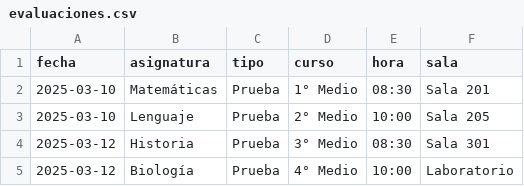
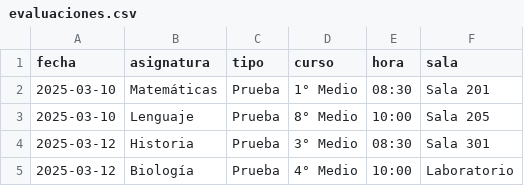
Before and after one commit to claudiourrutialbdp-crypto/LBDP, a CSV file: data/evaluaciones.csv, drawn as a sheet; only a part is shown.

Commit message:
Update course level for Lenguaje exam

```diff
--- a/data/evaluaciones.csv
+++ b/data/evaluaciones.csv
@@ -2,3 +2,3 @@ fecha,asignatura,tipo,curso,hora,sala
 2025-03-10,Matemáticas,Prueba,1° Medio,08:30,Sala 201
-2025-03-10,Lenguaje,Prueba,2° Medio,10:00,Sala 205
+2025-03-10,Lenguaje,Prueba,8° Medio,10:00,Sala 205
 2025-03-12,Historia,Prueba,3° Medio,08:30,Sala 301
```
